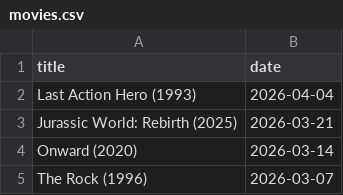
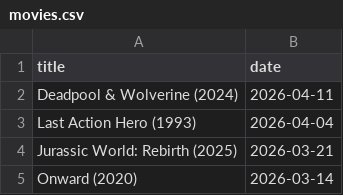
Before and after one commit to febog/mushu-movies, a CSV file: _data/movies.csv, drawn as a sheet; only a part is shown; the shorter side is filled out with more unchanged rows.

Commit message:
Update data

```diff
--- a/_data/movies.csv
+++ b/_data/movies.csv
@@ -1,2 +1,3 @@
 title,date
+Deadpool & Wolverine (2024),2026-04-11
 Last Action Hero (1993),2026-04-04
```
